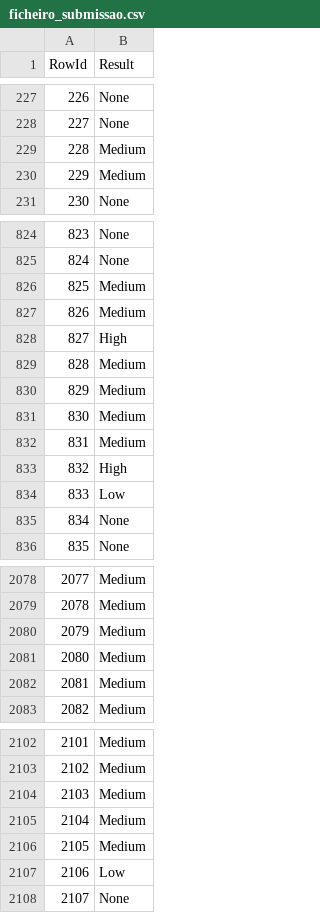
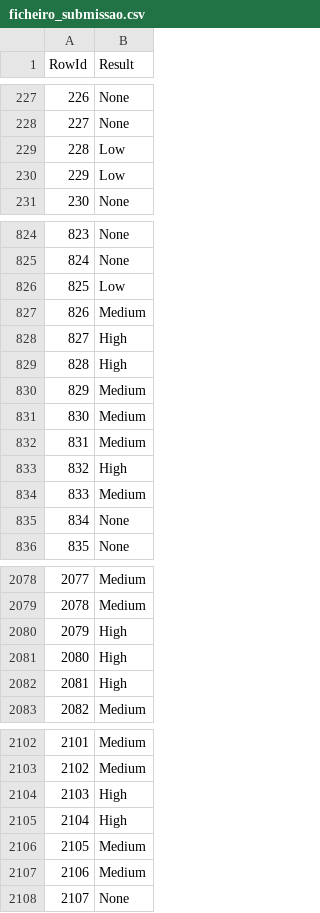
Before and after one commit to axcm19/DAA-2324, a CSV file: Tarefa-Dataset-Competição/prevision-stack/ficheiro_submissao.csv, drawn as a sheet; only a part is shown, gaps mark what is left out; the diff covers the shown part only.

```diff
--- a/Tarefa-Dataset-Competição/prevision-stack/ficheiro_submissao.csv
+++ b/Tarefa-Dataset-Competição/prevision-stack/ficheiro_submissao.csv
@@ -228,4 +228,4 @@ RowId,Result
 227,None
-228,Medium
-229,Medium
+228,Low
+229,Low
 230,None
@@ -825,6 +825,6 @@ RowId,Result
 824,None
-825,Medium
+825,Low
 826,Medium
 827,High
-828,Medium
+828,High
 829,Medium
@@ -833,3 +833,3 @@ RowId,Result
 832,High
-833,Low
+833,Medium
 834,None
@@ -2079,5 +2079,5 @@ RowId,Result
 2078,Medium
-2079,Medium
-2080,Medium
-2081,Medium
+2079,High
+2080,High
+2081,High
 2082,Medium
@@ -2103,6 +2103,6 @@ RowId,Result
 2102,Medium
-2103,Medium
-2104,Medium
+2103,High
+2104,High
 2105,Medium
-2106,Low
+2106,Medium
 2107,None
```
Also changed, not shown: 36 edited cells elsewhere in this file, 2 other files.
